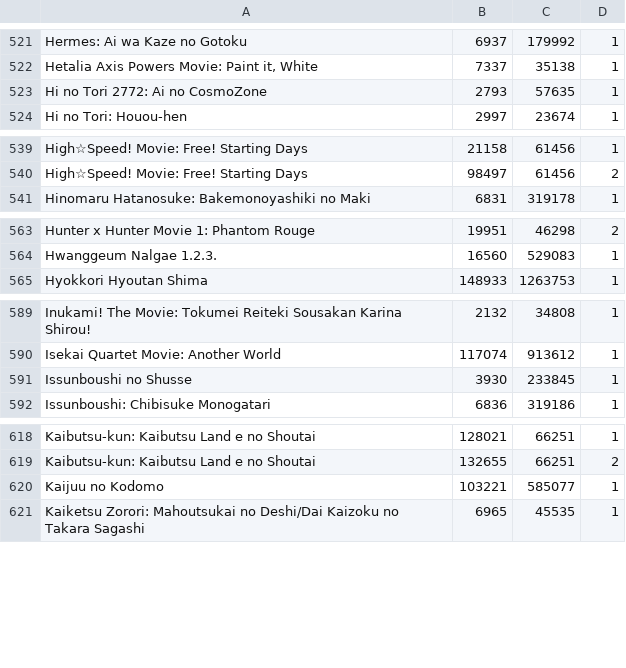
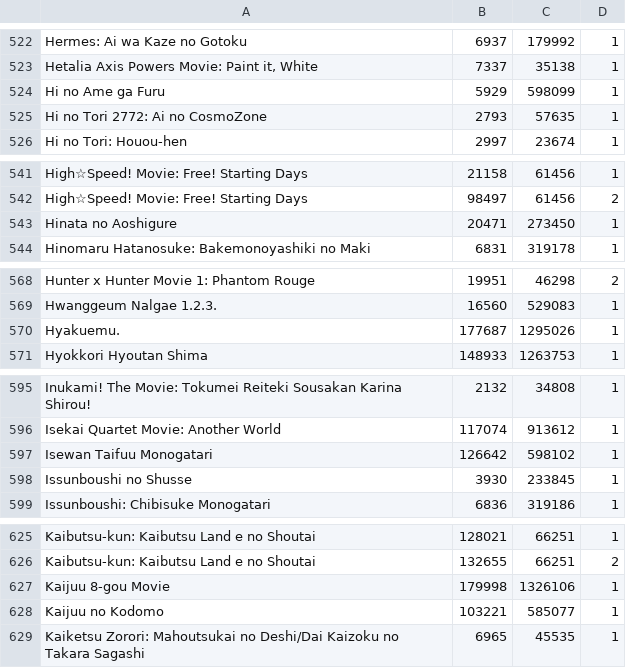
Before and after one commit to noggl/AniListToTVDB, a CSV file: mapping.csv, drawn as a sheet; only a part is shown, gaps mark what is left out; the diff covers the shown part only; the diff names each change by its address in the sheet, - before the commit and + after, or states it on an @@ line.

```diff
--- a/mapping.csv
+++ b/mapping.csv
+row 524: Hi no Ame ga Furu | 5929 | 598099 | 1
+row 543: Hinata no Aoshigure | 20471 | 273450 | 1
+row 570: Hyakuemu. | 177687 | 1295026 | 1
+row 597: Isewan Taifuu Monogatari | 126642 | 598102 | 1
+row 627: Kaijuu 8-gou Movie | 179998 | 1326106 | 1
```
Also changed, not shown: 16 added rows, 2 removed rows and 13 edited cells elsewhere in this file, 3 other files.
